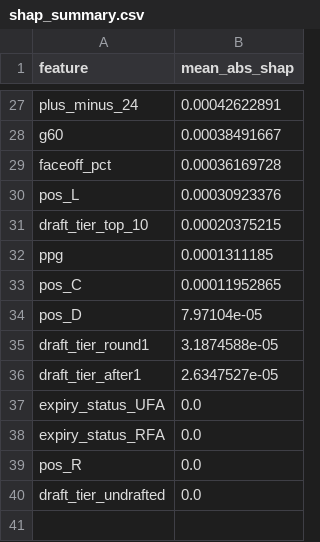
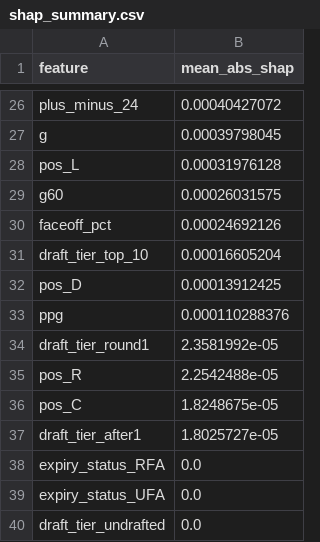
Before and after one commit to eddaboss/nhl-value-model, a CSV file: data/processed/shap_summary.csv, drawn as a sheet; only a part is shown, gaps mark what is left out; removed rows and columns are numbered as before the commit, all else as after; the diff covers the shown part only; the diff names each change by its address in the sheet, - before the commit and + after, or states it on an @@ line.

```diff
--- a/data/processed/shap_summary.csv
+++ b/data/processed/shap_summary.csv
-B26 (mean_abs_shap): 0.00042622891
+B26 (mean_abs_shap): 0.00040427072
+row 27: g | 0.00039798045
+row 28: pos_L | 0.00031976128
-B29 (mean_abs_shap): 0.00038491667
+B29 (mean_abs_shap): 0.00026031575
-B30 (mean_abs_shap): 0.00036169728
+B30 (mean_abs_shap): 0.00024692126
-row 30: pos_L | 0.00030923376
-B31 (mean_abs_shap): 0.00020375215
+B31 (mean_abs_shap): 0.00016605204
-row 32: ppg | 0.0001311185
-row 33: pos_C | 0.00011952865
-B32 (mean_abs_shap): 7.97104e-05
+B32 (mean_abs_shap): 0.00013912425
+row 33: ppg | 0.000110288376
-B34 (mean_abs_shap): 3.1874588e-05
+B34 (mean_abs_shap): 2.3581992e-05
+row 35: pos_R | 2.2542488e-05
+row 36: pos_C | 1.8248675e-05
-B37 (mean_abs_shap): 2.6347527e-05
+B37 (mean_abs_shap): 1.8025727e-05
-row 39: pos_R | 0.0
```
Also changed, not shown: 7 added rows, 8 removed rows and 17 edited cells elsewhere in this file, 14 other files.
